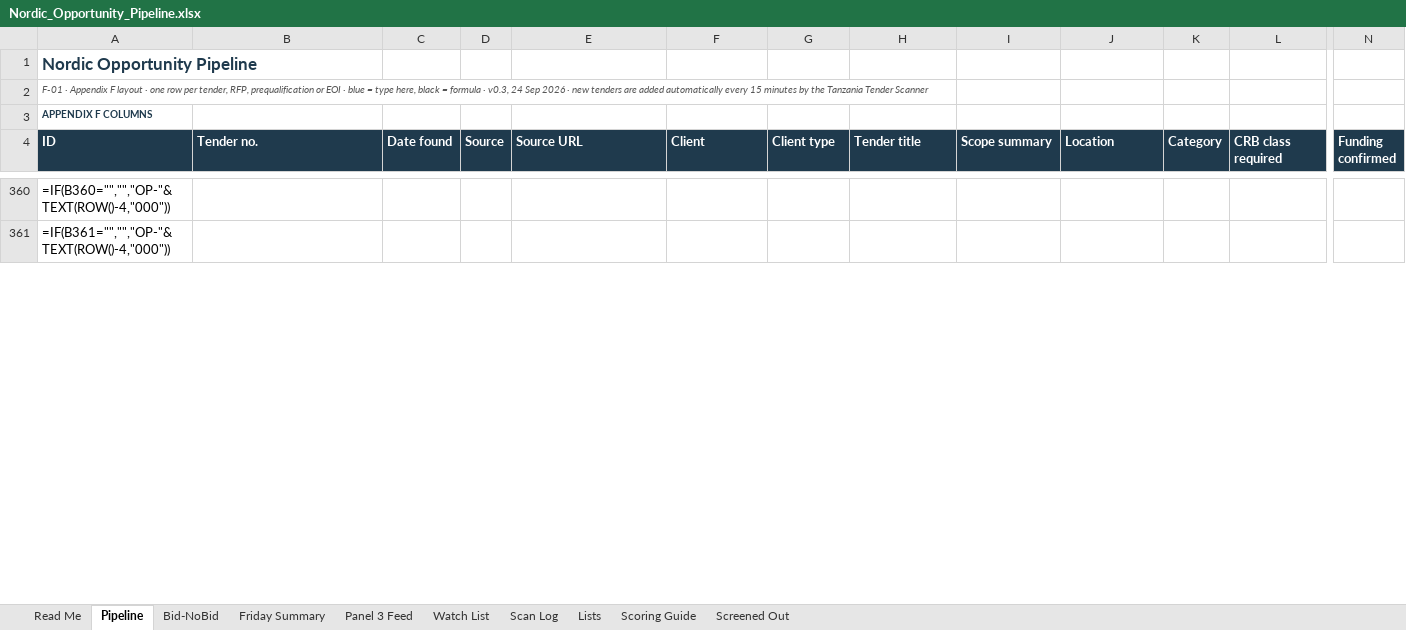
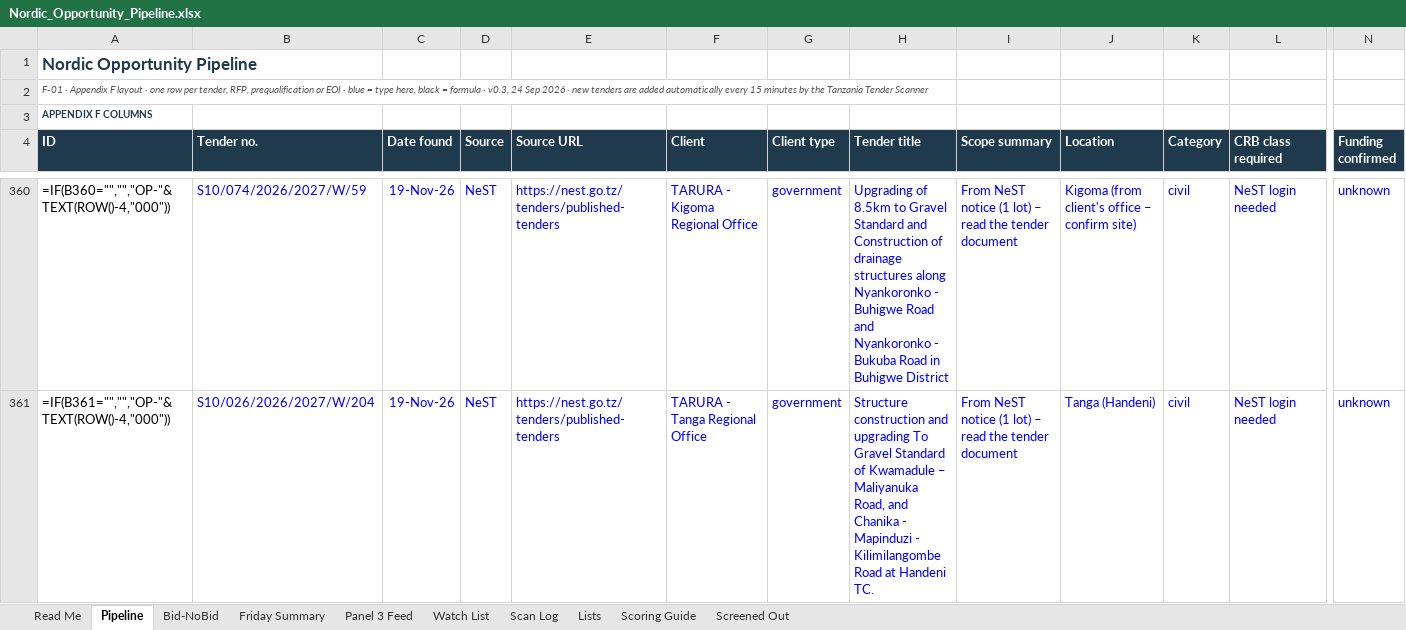
Before and after one commit to frankkashushura/nordic-tender-scanner, an Excel workbook: data/Nordic_Opportunity_Pipeline.xlsx, sheet Pipeline, drawn as a sheet; only a part is shown, gaps mark what is left out; values as stored, in another font and other column widths than the file's, no borders; formulas without a stored value are shown as written; conditional formats not drawn; the diff covers the shown part only; the diff names each change by its address in the sheet, - before the commit and + after, or states it on an @@ line.

```diff
--- a/data/Nordic_Opportunity_Pipeline.xlsx (sheet Pipeline)
+++ b/data/Nordic_Opportunity_Pipeline.xlsx (sheet Pipeline)
-B360 (Tender no.): (empty)
+B360 (Tender no.): S10/074/2026/2027/W/59
-C360:C361 (Date found): (empty)
+C360:C361 (Date found): 19-Nov-26
-D360:D361 (Source): (empty)
+D360:D361 (Source): NeST
-E360:E361 (Source URL): (empty)
+E360:E361 (Source URL): https://nest.go.tz/tenders/published-tenders
-F360 (Client): (empty)
+F360 (Client): TARURA - Kigoma Regional Office
-G360:G361 (Client type): (empty)
+G360:G361 (Client type): government
-H360 (Tender title): (empty)
+H360 (Tender title): Upgrading of 8.5km to Gravel Standard and Construction of drainage structures along Nyankoronko - Buhigwe Road and Nyankoronko - Bukuba Road in Buhigwe District
-I360:I361 (Scope summary): (empty)
+I360:I361 (Scope summary): From NeST notice (1 lot) – read the tender document
-J360 (Location): (empty)
+J360 (Location): Kigoma (from client's office – confirm site)
-K360:K361 (Category): (empty)
+K360:K361 (Category): civil
-L360:L361 (CRB class required): (empty)
+L360:L361 (CRB class required): NeST login needed
-N360:N361 (Funding confirmed): (empty)
+N360:N361 (Funding confirmed): unknown
-B361 (Tender no.): (empty)
+B361 (Tender no.): S10/026/2026/2027/W/204
-F361 (Client): (empty)
+F361 (Client): TARURA - Tanga Regional Office
-H361 (Tender title): (empty)
+H361 (Tender title): Structure construction and upgrading To Gravel Standard of Kwamadule – Maliyanuka Road, and Chanika - Mapinduzi - Kilimilangombe Road at Handeni TC.
-J361 (Location): (empty)
+J361 (Location): Tanga (Handeni)
```
Also changed, not shown: 162 edited cells elsewhere in this sheet, sheet Screened Out, sheet Bid-NoBid, sheet Scan Log, 7 other files.
